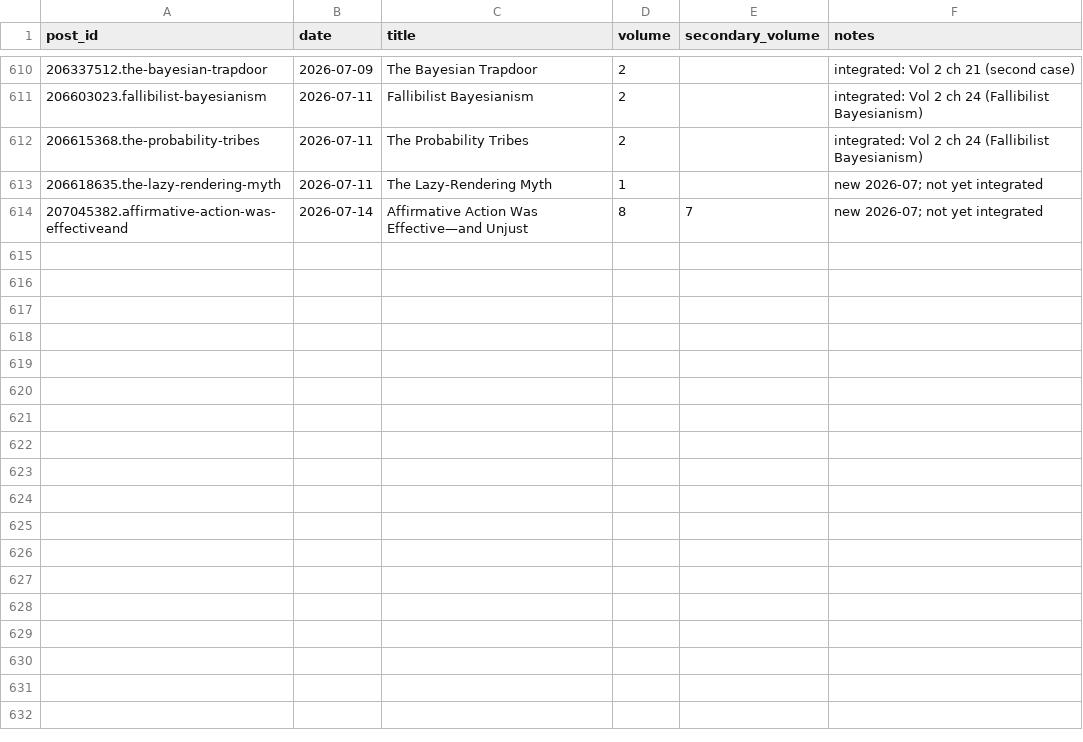
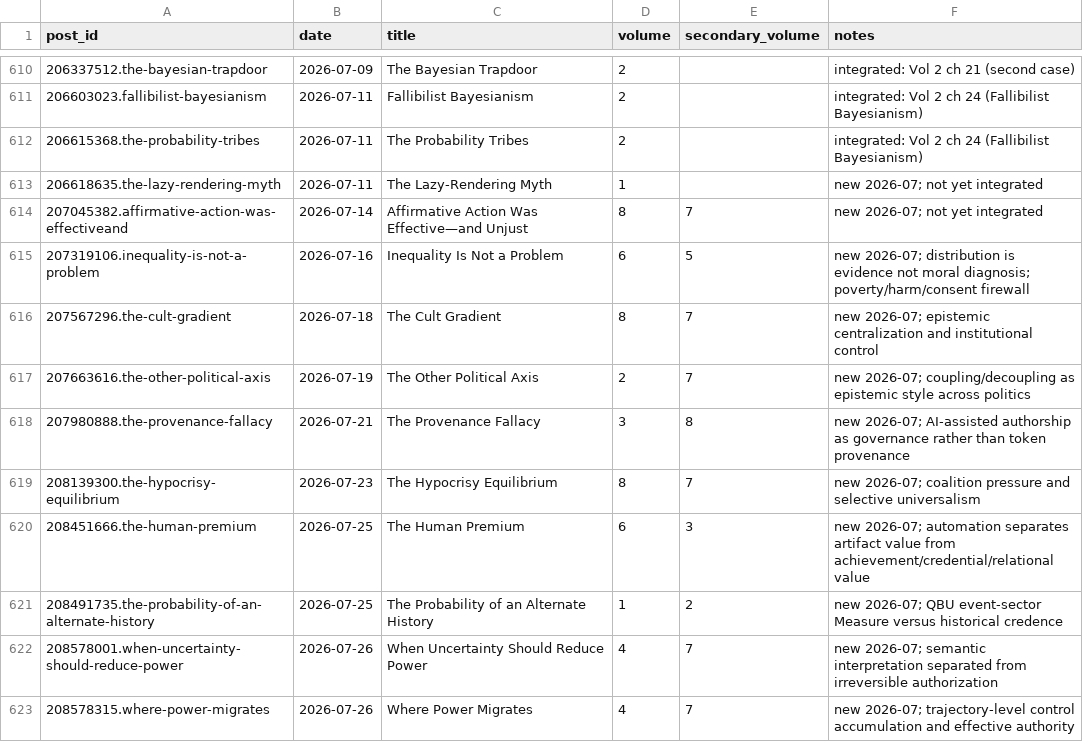
Before and after one commit to macterra/Axio, a CSV file: book/catalog.csv, drawn as a sheet; only a part is shown, gaps mark what is left out.

Commit message:
Index July posts and plan Phase 10 reconciliation (#118)
* Index July blog posts

* Plan post-review blog reconciliation

```diff
--- a/book/catalog.csv
+++ b/book/catalog.csv
@@ -614 +614,10 @@ post_id,date,title,volume,secondary_volume,notes
 207045382.affirmative-action-was-effectiveand,2026-07-14,Affirmative Action Was Effective—and Unjust,8,7,new 2026-07; not yet integrated
+207319106.inequality-is-not-a-problem,2026-07-16,Inequality Is Not a Problem,6,5,new 2026-07; distribution is evidence not moral diagnosis; poverty/harm/consent firewall
+207567296.the-cult-gradient,2026-07-18,The Cult Gradient,8,7,new 2026-07; epistemic centralization and institutional control
+207663616.the-other-political-axis,2026-07-19,The Other Political Axis,2,7,new 2026-07; coupling/decoupling as epistemic style across politics
+207980888.the-provenance-fallacy,2026-07-21,The Provenance Fallacy,3,8,new 2026-07; AI-assisted authorship as governance rather than token provenance
+208139300.the-hypocrisy-equilibrium,2026-07-23,The Hypocrisy Equilibrium,8,7,new 2026-07; coalition pressure and selective universalism
+208451666.the-human-premium,2026-07-25,The Human Premium,6,3,new 2026-07; automation separates artifact value from achievement/credential/relational value
+208491735.the-probability-of-an-alternate-history,2026-07-25,The Probability of an Alternate History,1,2,new 2026-07; QBU event-sector Measure versus historical credence
+208578001.when-uncertainty-should-reduce-power,2026-07-26,When Uncertainty Should Reduce Power,4,7,new 2026-07; semantic interpretation separated from irreversible authorization
+208578315.where-power-migrates,2026-07-26,Where Power Migrates,4,7,new 2026-07; trajectory-level control accumulation and effective authority
```
Also changed, not shown: 1 other file.
